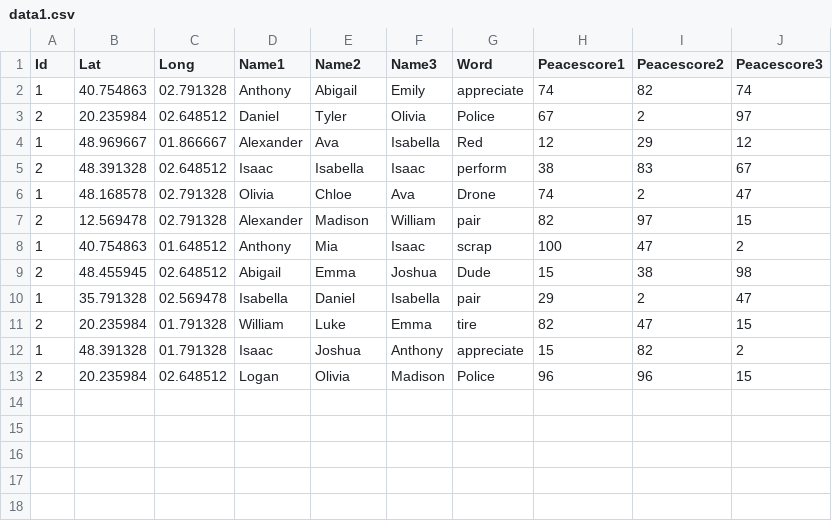
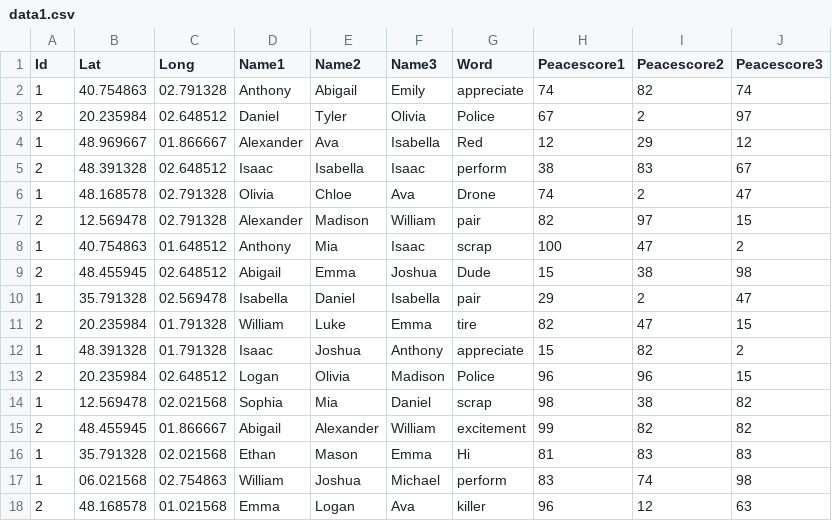
Before and after one commit to bididi/Data_engineering_project, a CSV file: src/main/data1.csv, drawn as a sheet.

```diff
--- a/src/main/data1.csv
+++ b/src/main/data1.csv
@@ -13 +13,6 @@ Id,Lat,Long,Name1,Name2,Name3,Word,Peacescore1,Peacescore2,Peacescore3
 2,20.235984,02.648512,Logan,Olivia,Madison,Police,96,96,15
+1,12.569478,02.021568,Sophia,Mia,Daniel,scrap,98,38,82
+2,48.455945,01.866667,Abigail,Alexander,William,excitement,99,82,82
+1,35.791328,02.021568,Ethan,Mason,Emma,Hi,81,83,83
+1,06.021568,02.754863,William,Joshua,Michael,perform ,83,74,98
+2,48.168578,01.021568,Emma,Logan,Ava,killer,96,12,63
```
Also changed, not shown: 6 other files.
